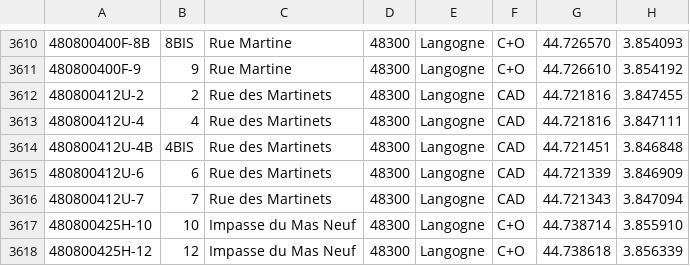
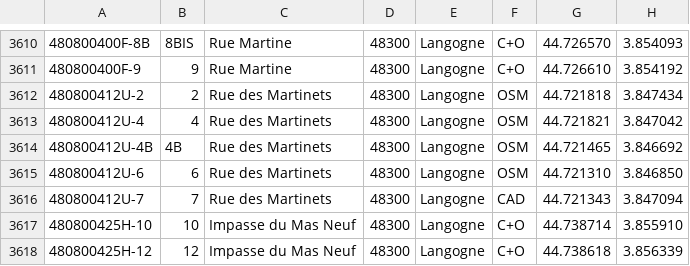
Before and after one commit to osm-fr/bano-data, a CSV file: bano-48.csv, drawn as a sheet; only a part is shown, gaps mark what is left out.

```diff
--- a/bano-48.csv
+++ b/bano-48.csv
@@ -3611,6 +3611,6 @@
 480800400F-9,9,Rue Martine,48300,Langogne,C+O,44.726610,3.854192
-480800412U-2,2,Rue des Martinets,48300,Langogne,CAD,44.721816,3.847455
-480800412U-4,4,Rue des Martinets,48300,Langogne,CAD,44.721816,3.847111
-480800412U-4B,4BIS,Rue des Martinets,48300,Langogne,CAD,44.721451,3.846848
-480800412U-6,6,Rue des Martinets,48300,Langogne,CAD,44.721339,3.846909
+480800412U-2,2,Rue des Martinets,48300,Langogne,OSM,44.721818,3.847434
+480800412U-4,4,Rue des Martinets,48300,Langogne,OSM,44.721821,3.847042
+480800412U-4B,4B,Rue des Martinets,48300,Langogne,OSM,44.721465,3.846692
+480800412U-6,6,Rue des Martinets,48300,Langogne,OSM,44.721310,3.846850
 480800412U-7,7,Rue des Martinets,48300,Langogne,CAD,44.721343,3.847094
```
Also changed, not shown: 7 other files.
